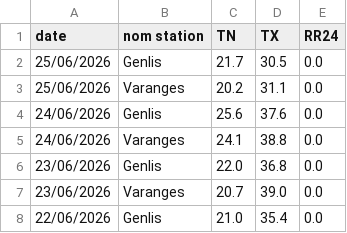
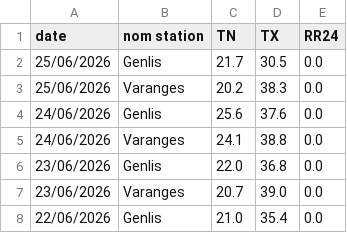
Before and after one commit to JojoKermit/netatmo-data-archive, a CSV file: stats_stations.csv, drawn as a sheet; only a part is shown.

```diff
--- a/stats_stations.csv
+++ b/stats_stations.csv
@@ -2,3 +2,3 @@ date,nom station,TN,TX,RR24
 25/06/2026,Genlis,21.7,30.5,0.0
-25/06/2026,Varanges,20.2,31.1,0.0
+25/06/2026,Varanges,20.2,38.3,0.0
 24/06/2026,Genlis,25.6,37.6,0.0
```
Also changed, not shown: historique.csv.
